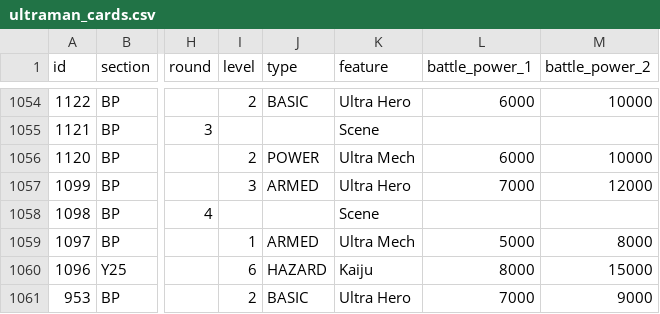
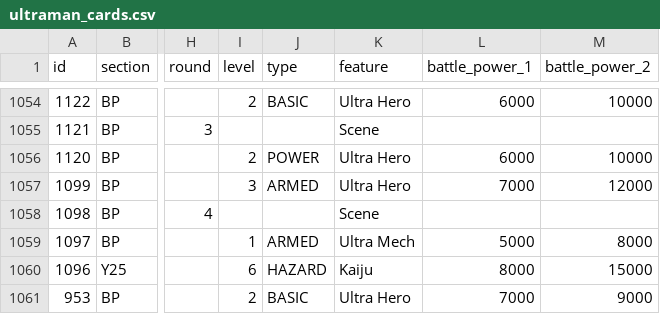
Before and after one commit to 901-ULTRA-League/nebula-collection-api, a CSV file: ultraman_cards.csv, drawn as a sheet; only a part is shown, gaps mark what is left out; the diff names each change by its address in the sheet, - before the commit and + after, or states it on an @@ line.

```diff
--- a/ultraman_cards.csv
+++ b/ultraman_cards.csv
-K1056 (feature): Ultra Mech
+K1056 (feature): Ultra Hero
```
Also changed, not shown: 1 other file.
